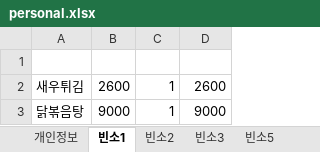
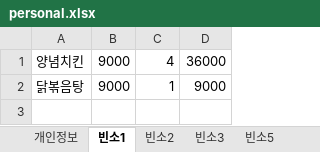
Before and after one commit to bladnoch/KY_Project2.0, an Excel workbook: xl/personal.xlsx, sheet 빈소1, drawn as a sheet; values as stored, in another font and other column widths than the file's, no borders; removed rows and columns are numbered as before the commit, all else as after; the diff names each change by its address in the sheet, - before the commit and + after, or states it on an @@ line.

```diff
--- a/xl/personal.xlsx (sheet 빈소1)
+++ b/xl/personal.xlsx (sheet 빈소1)
-row 1: (empty)
+row 1: 양념치킨 | 9000 | 4 | 36000
-row 2: 새우튀김 | 2600 | 1 | 2600
```
Also changed, not shown: sheet 빈소3, sheet 빈소2, sheet 빈소6, sheet 특101, hidden cells, xl/전체물품리스트_세트저장용.xlsx, 1 other file.
